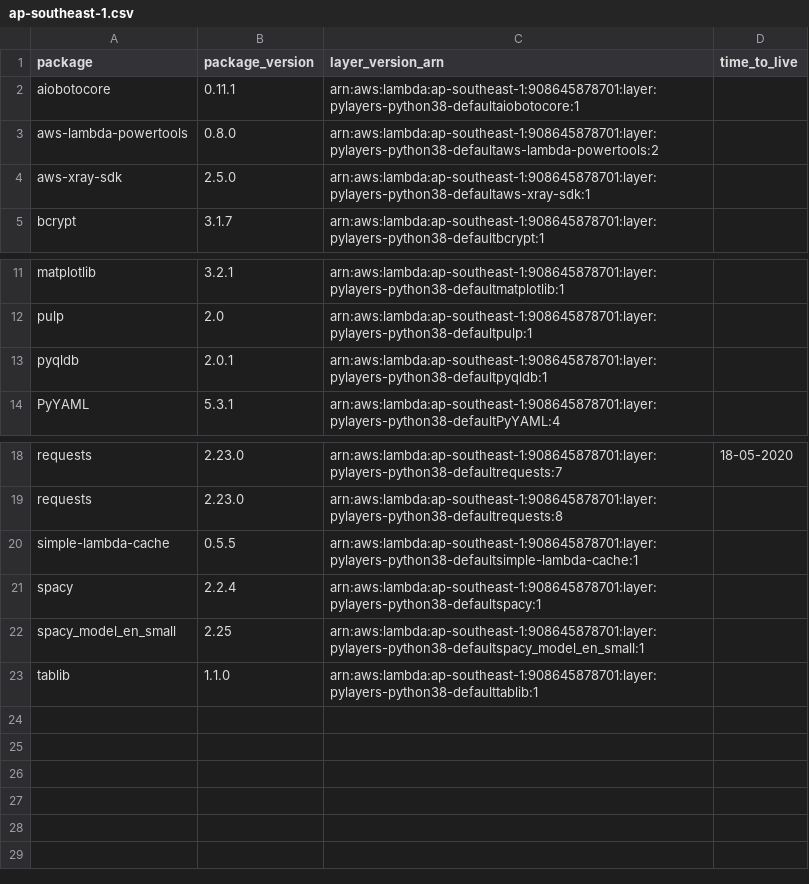
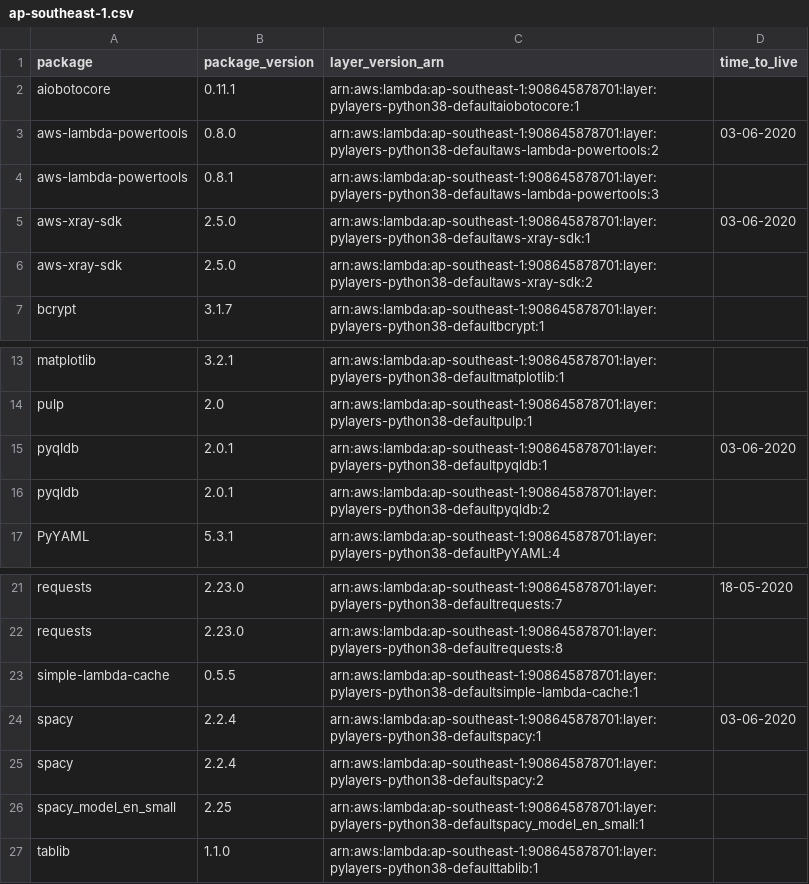
Before and after one commit to keithrozario/KLayers-default, a CSV file: deployments/python3.8/arns/ap-southeast-1.csv, drawn as a sheet; only a part is shown, gaps mark what is left out.

```diff
--- a/deployments/python3.8/arns/ap-southeast-1.csv
+++ b/deployments/python3.8/arns/ap-southeast-1.csv
@@ -2,4 +2,6 @@ package,package_version,layer_version_arn,time_to_live
 aiobotocore,0.11.1,arn:aws:lambda:ap-southeast-1:908645878701:layer:pylayers-python38-defaultaiobotocore:1,
-aws-lambda-powertools,0.8.0,arn:aws:lambda:ap-southeast-1:908645878701:layer:pylayers-python38-defaultaws-lambda-powertools:2,
-aws-xray-sdk,2.5.0,arn:aws:lambda:ap-southeast-1:908645878701:layer:pylayers-python38-defaultaws-xray-sdk:1,
+aws-lambda-powertools,0.8.0,arn:aws:lambda:ap-southeast-1:908645878701:layer:pylayers-python38-defaultaws-lambda-powertools:2,03-06-2020
+aws-lambda-powertools,0.8.1,arn:aws:lambda:ap-southeast-1:908645878701:layer:pylayers-python38-defaultaws-lambda-powertools:3,
+aws-xray-sdk,2.5.0,arn:aws:lambda:ap-southeast-1:908645878701:layer:pylayers-python38-defaultaws-xray-sdk:1,03-06-2020
+aws-xray-sdk,2.5.0,arn:aws:lambda:ap-southeast-1:908645878701:layer:pylayers-python38-defaultaws-xray-sdk:2,
 bcrypt,3.1.7,arn:aws:lambda:ap-southeast-1:908645878701:layer:pylayers-python38-defaultbcrypt:1,
@@ -12,3 +14,4 @@ matplotlib,3.2.1,arn:aws:lambda:ap-southeast-1:908645878701:layer:pylayers-pytho
 pulp,2.0,arn:aws:lambda:ap-southeast-1:908645878701:layer:pylayers-python38-defaultpulp:1,
-pyqldb,2.0.1,arn:aws:lambda:ap-southeast-1:908645878701:layer:pylayers-python38-defaultpyqldb:1,
+pyqldb,2.0.1,arn:aws:lambda:ap-southeast-1:908645878701:layer:pylayers-python38-defaultpyqldb:1,03-06-2020
+pyqldb,2.0.1,arn:aws:lambda:ap-southeast-1:908645878701:layer:pylayers-python38-defaultpyqldb:2,
 PyYAML,5.3.1,arn:aws:lambda:ap-southeast-1:908645878701:layer:pylayers-python38-defaultPyYAML:4,
@@ -20,3 +23,4 @@ requests,2.23.0,arn:aws:lambda:ap-southeast-1:908645878701:layer:pylayers-python
 simple-lambda-cache,0.5.5,arn:aws:lambda:ap-southeast-1:908645878701:layer:pylayers-python38-defaultsimple-lambda-cache:1,
-spacy,2.2.4,arn:aws:lambda:ap-southeast-1:908645878701:layer:pylayers-python38-defaultspacy:1,
+spacy,2.2.4,arn:aws:lambda:ap-southeast-1:908645878701:layer:pylayers-python38-defaultspacy:1,03-06-2020
+spacy,2.2.4,arn:aws:lambda:ap-southeast-1:908645878701:layer:pylayers-python38-defaultspacy:2,
 spacy_model_en_small,2.25,arn:aws:lambda:ap-southeast-1:908645878701:layer:pylayers-python38-defaultspacy_model_en_small:1,
```
Also changed, not shown: deployments/python3.8/arns/ap-east-1.csv, deployments/python3.8/arns/me-south-1.csv, 4 other files.
